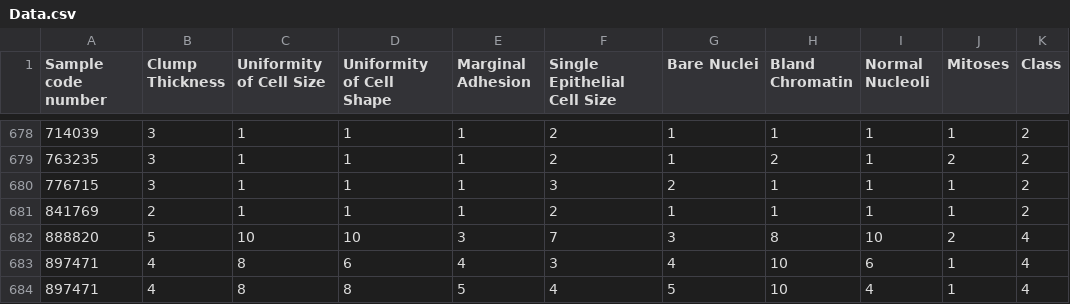
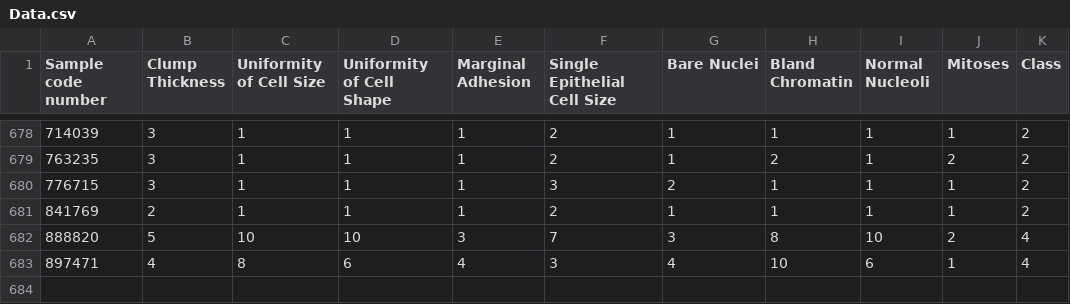
Before and after one commit to Kolo-Naukowe-Data-Science-PW/Rekrutacja_2022, a CSV file: zadanie_machine_learning/MateuszSzulc/Data.csv, drawn as a sheet; only a part is shown, gaps mark what is left out; the diff names each change by its address in the sheet, - before the commit and + after, or states it on an @@ line.

Commit message:
Change new sample

```diff
--- a/zadanie_machine_learning/MateuszSzulc/Data.csv
+++ b/zadanie_machine_learning/MateuszSzulc/Data.csv
-row 684: 897471 | 4 | 8 | 8 | 5 | 4 | 5 | 10 | 4 | 1 | 4
```
Also changed, not shown: 1 other file.
